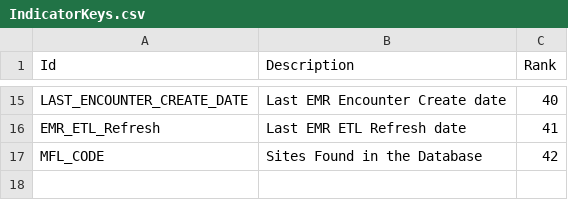
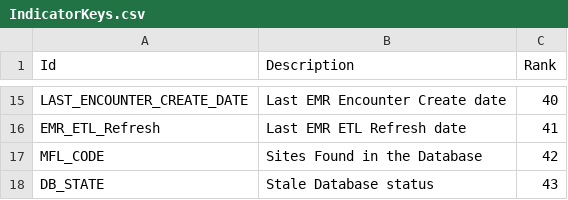
Before and after one commit to palladiumkenya/dwapi, a CSV file: src/Dwapi.SettingsManagement.Infrastructure/Seed/IndicatorKeys.csv, drawn as a sheet; only a part is shown, gaps mark what is left out; the diff names each change by its address in the sheet, - before the commit and + after, or states it on an @@ line.

Commit message:
added stale database query

```diff
--- a/src/Dwapi.SettingsManagement.Infrastructure/Seed/IndicatorKeys.csv
+++ b/src/Dwapi.SettingsManagement.Infrastructure/Seed/IndicatorKeys.csv
+row 18: DB_STATE | Stale Database status | 43
```
Also changed, not shown: 6 other files.
